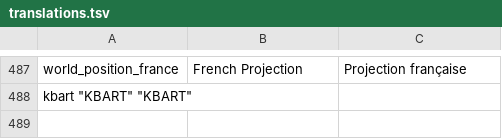
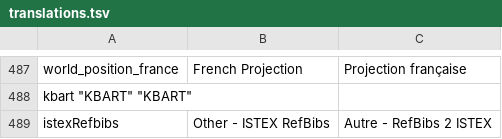
Before and after one commit to Inist-CNRS/lodex, a TSV file: src/app/custom/translations.tsv, drawn as a sheet; only a part is shown, gaps mark what is left out.

```diff
--- a/src/app/custom/translations.tsv
+++ b/src/app/custom/translations.tsv
@@ -488 +488,2 @@
 "kbart" "KBART" "KBART"
+"istexRefbibs"	"Other - ISTEX RefBibs"	"Autre - RefBibs 2 ISTEX"
```
Also changed, not shown: 9 other files.
